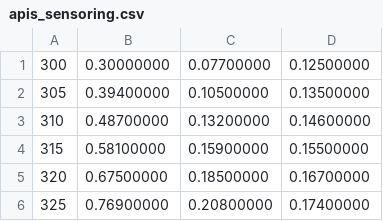
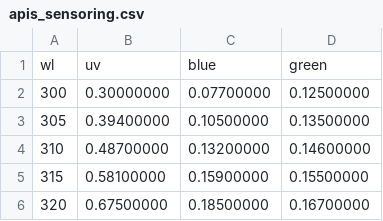
Before and after one commit to biothomme/Retinol, a CSV file: bumbleview/data/apis_sensoring.csv, drawn as a sheet; only a part is shown; the shorter side is filled out with more unchanged rows; the diff names each change by its address in the sheet, - before the commit and + after, or states it on an @@ line.

```diff
--- a/bumbleview/data/apis_sensoring.csv
+++ b/bumbleview/data/apis_sensoring.csv
+row 1: wl | uv | blue | green
```
Also changed, not shown: bumbleview/data/bombus_sensoring.csv.
